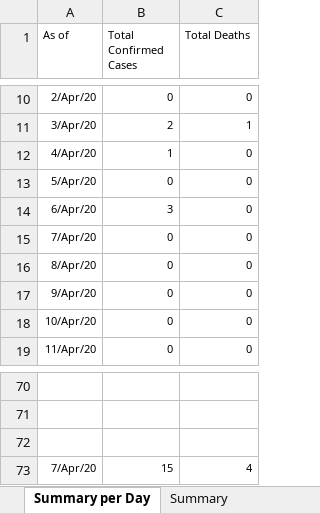
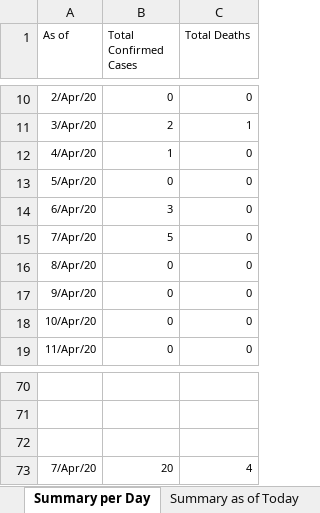
Before and after one commit to natsume-maru/malabon-covid19, an Excel workbook: COVID-Malabon-DS.xlsx, sheet Summary per Day, drawn as a sheet; only a part is shown, gaps mark what is left out; values as stored, in another font and other column widths than the file's, no borders; the diff names each change by its address in the sheet, - before the commit and + after, or states it on an @@ line.

```diff
--- a/COVID-Malabon-DS.xlsx (sheet Summary per Day)
+++ b/COVID-Malabon-DS.xlsx (sheet Summary per Day)
-sheet tab: Summary
+sheet tab: Summary as of Today
-B15 (Total Confirmed Cases): 0
+B15 (Total Confirmed Cases): 5
-B73 (Total Confirmed Cases): 15
+B73 (Total Confirmed Cases): 20
```
Also changed, not shown: sheet Confirmed Cases, sheet Summary-District, sheet Summary as of Today.
